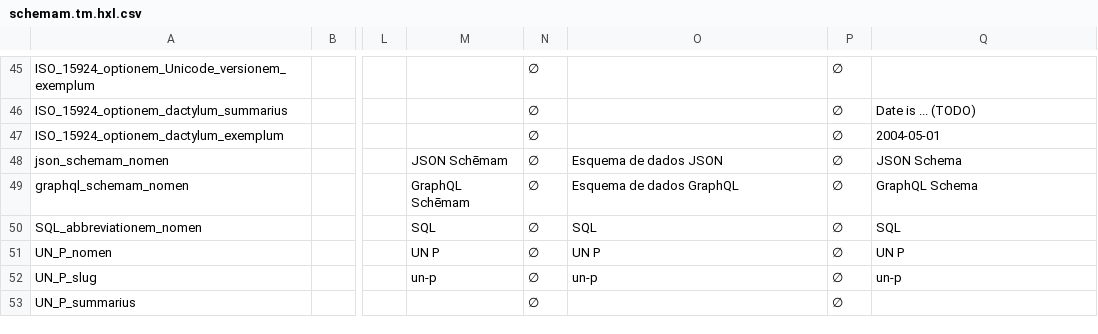
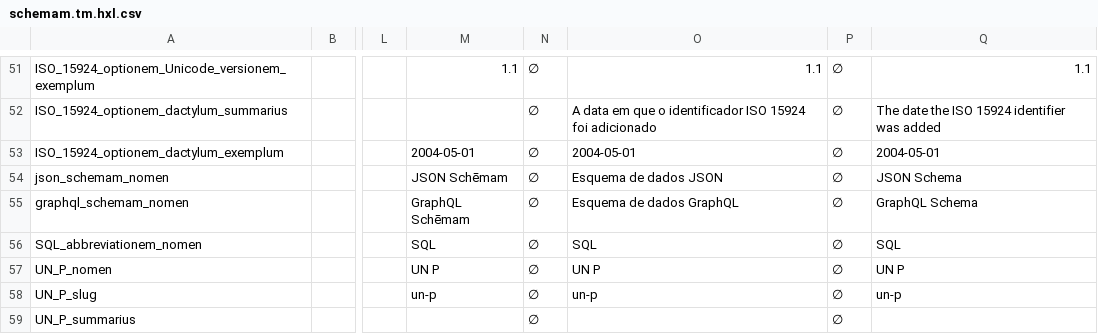
Before and after one commit to HXL-CPLP/Auxilium-Humanitarium-API, a CSV file: _data/tm/schemam.tm.hxl.csv, drawn as a sheet; only a part is shown, gaps mark what is left out; addresses are those after the commit; the diff covers the shown part only; the diff names each change by its address in the sheet, - before the commit and + after, or states it on an @@ line.

Commit message:
ISO-15924: adicionado L10n minimo para português e inglês; requer revisão

```diff
--- a/_data/tm/schemam.tm.hxl.csv
+++ b/_data/tm/schemam.tm.hxl.csv
-M51: (empty)
+M51: 1.1
-O51: (empty)
+O51: 1.1
-Q51: (empty)
+Q51: 1.1
-O52: (empty)
+O52: A data em que o identificador ISO 15924 foi adicionado
-Q52: Date is ... (TODO)
+Q52: The date the ISO 15924 identifier was added
-M53: (empty)
+M53: 2004-05-01
-O53: (empty)
+O53: 2004-05-01
```
Also changed, not shown: 6 added rows and 24 edited cells elsewhere in this file, 3 other files.
